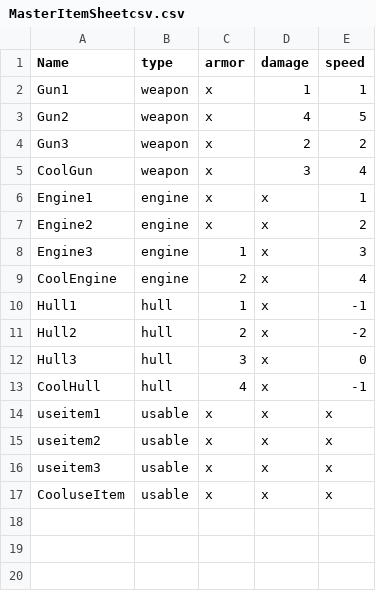
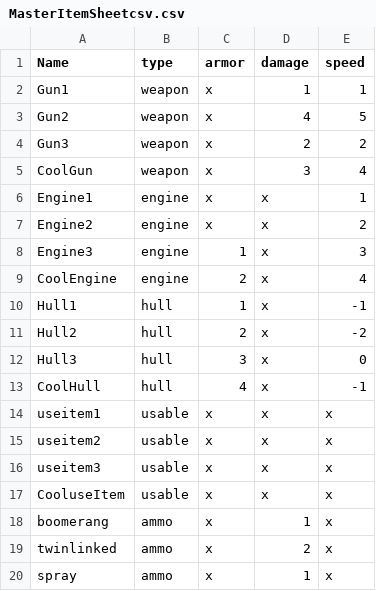
Before and after one commit to KaraThrash/Voxel_bsg, a CSV file: Assets/Resources/Items/MasterItemSheetcsv.csv, drawn as a sheet; the diff names each change by its address in the sheet, - before the commit and + after, or states it on an @@ line.

Commit message:
bullet types added to item manager, target lock uses target velocity and distance

```diff
--- a/Assets/Resources/Items/MasterItemSheetcsv.csv
+++ b/Assets/Resources/Items/MasterItemSheetcsv.csv
+row 18: boomerang | ammo | x | 1 | x
+row 19: twinlinked | ammo | x | 2 | x
+row 20: spray | ammo | x | 1 | x
```
Also changed, not shown: 35 other files.
